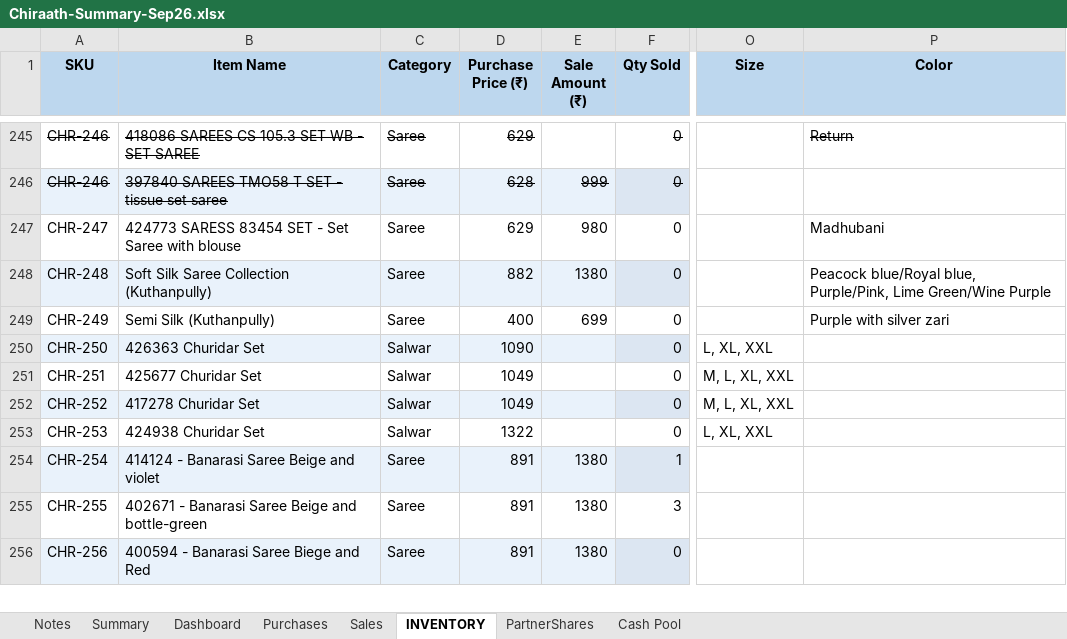
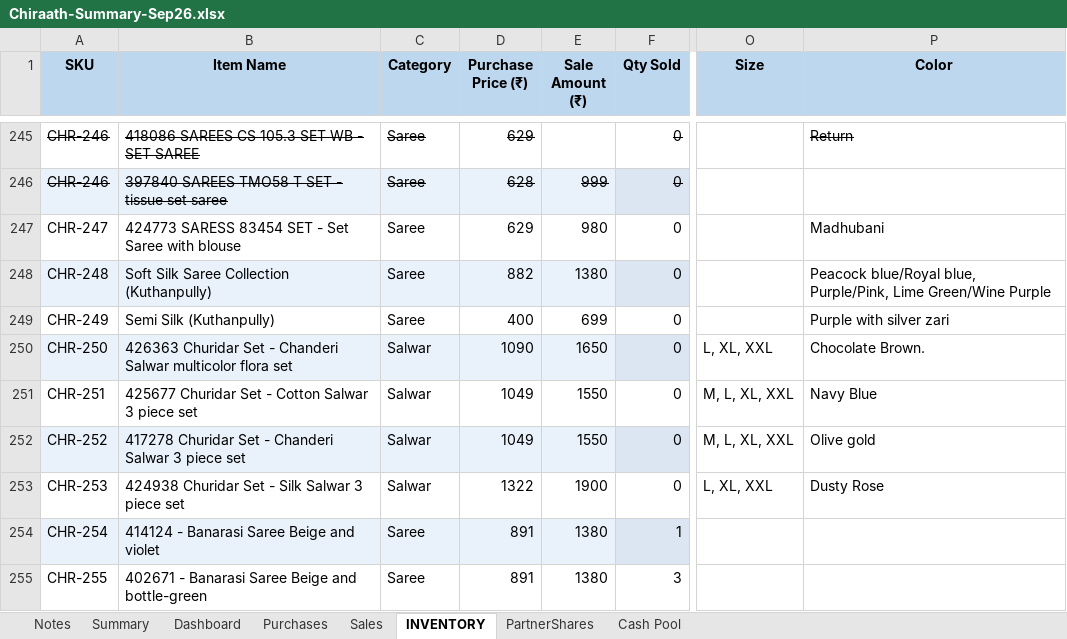
Before and after one commit to anoopp87/chiraath-partner-dashboard, an Excel workbook: docs/Chiraath-Summary-Sep26.xlsx, sheet INVENTORY, drawn as a sheet; only a part is shown, gaps mark what is left out; the shorter side is filled out with more unchanged rows; values as stored, in another font and other column widths than the file's, no borders; the diff names each change by its address in the sheet, - before the commit and + after, or states it on an @@ line.

Commit message:
Salwar names, construction worker payment

```diff
--- a/docs/Chiraath-Summary-Sep26.xlsx (sheet INVENTORY)
+++ b/docs/Chiraath-Summary-Sep26.xlsx (sheet INVENTORY)
-B250 (Item Name): 426363 Churidar Set
+B250 (Item Name): 426363 Churidar Set - Chanderi Salwar multicolor flora set
-E250 (Sale Amount (₹)): (empty)
+E250 (Sale Amount (₹)): 1650
-P250 (Color): (empty)
+P250 (Color): Chocolate Brown.
-B251 (Item Name): 425677 Churidar Set
+B251 (Item Name): 425677 Churidar Set - Cotton Salwar 3 piece set
-E251:E252 (Sale Amount (₹)): (empty)
+E251:E252 (Sale Amount (₹)): 1550
-P251 (Color): (empty)
+P251 (Color): Navy Blue
-B252 (Item Name): 417278 Churidar Set
+B252 (Item Name): 417278 Churidar Set - Chanderi Salwar 3 piece set
-P252 (Color): (empty)
+P252 (Color): Olive gold
-B253 (Item Name): 424938 Churidar Set
+B253 (Item Name): 424938 Churidar Set - Silk Salwar 3 piece set
-E253 (Sale Amount (₹)): (empty)
+E253 (Sale Amount (₹)): 1900
-P253 (Color): (empty)
+P253 (Color): Dusty Rose
```
Also changed, not shown: sheet Summary, sheet Cash Pool, sheet Dashboard, sheet Sales, charts or pictures, input/Chiraath - Business Summary.xlsx, 5 other files.
